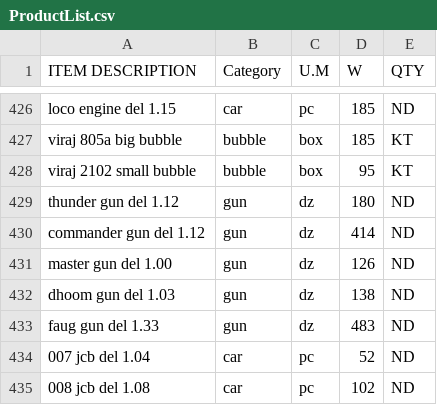
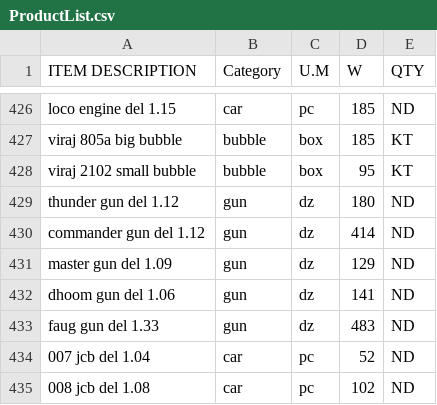
Before and after one commit to KrishnaGadia/sturdy-doodle, a CSV file: ProductList.csv, drawn as a sheet; only a part is shown, gaps mark what is left out.

Commit message:
Update ProductList.csv

```diff
--- a/ProductList.csv
+++ b/ProductList.csv
@@ -430,4 +430,4 @@ thunder gun del 1.12,gun,dz,180,ND
 commander gun del 1.12,gun,dz,414,ND
-master gun del 1.00,gun,dz,126,ND
-dhoom gun del 1.03,gun,dz,138,ND
+master gun del 1.09,gun,dz,129,ND
+dhoom gun del 1.06,gun,dz,141,ND
 faug gun del 1.33,gun,dz,483,ND
```
